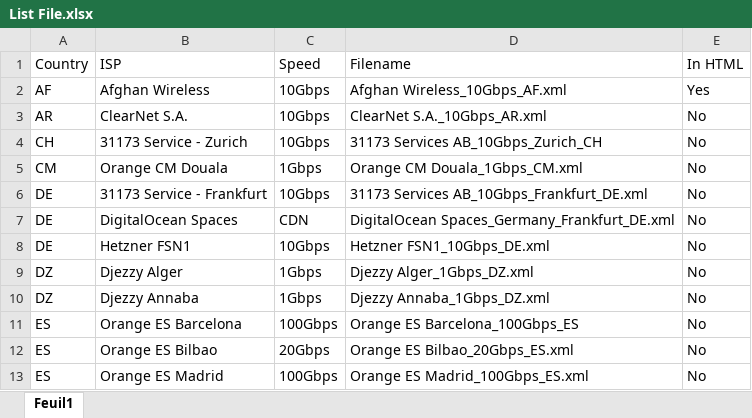
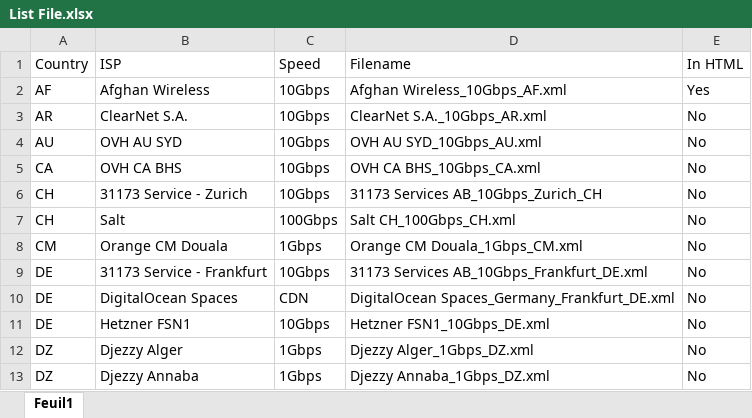
Before and after one commit to francisuk1989/script-nsg, an Excel workbook: httpget/List File.xlsx, sheet Feuil1, drawn as a sheet; only a part is shown; the shorter side is filled out with more unchanged rows; values as stored, in another font and other column widths than the file's, no borders; conditional formats not drawn; the diff covers the shown part only; the diff names each change by its address in the sheet, - before the commit and + after, or states it on an @@ line.

```diff
--- a/httpget/List File.xlsx (sheet Feuil1)
+++ b/httpget/List File.xlsx (sheet Feuil1)
+row 4: AU | OVH AU SYD | 10Gbps | OVH AU SYD_10Gbps_AU.xml | No
+row 5: CA | OVH CA BHS | 10Gbps | OVH CA BHS_10Gbps_CA.xml | No
+row 7: CH | Salt | 100Gbps | Salt CH_100Gbps_CH.xml | No
```
Also changed, not shown: 18 added rows elsewhere in this sheet, 3 other files.
